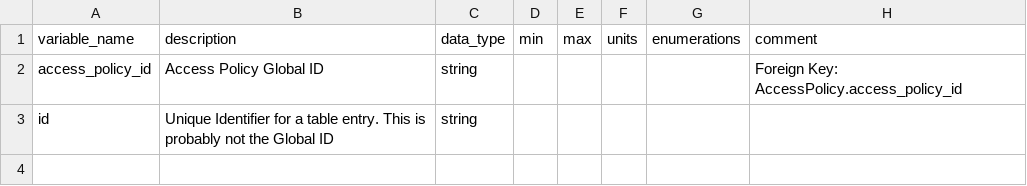
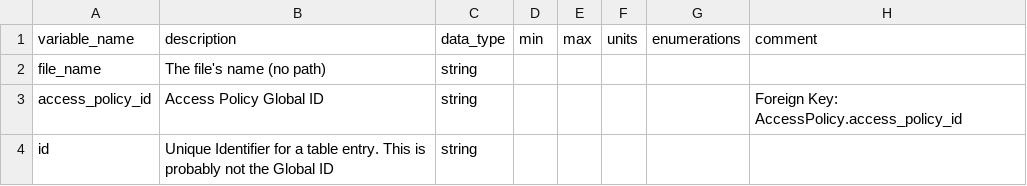
Before and after one commit to carrollaboratory/kfi-fhir-input, a CSV file: project/data-dictionary/FileLocation-dd.csv, drawn as a sheet; the diff names each change by its address in the sheet, - before the commit and + after, or states it on an @@ line.

```diff
--- a/project/data-dictionary/FileLocation-dd.csv
+++ b/project/data-dictionary/FileLocation-dd.csv
+row 2: file_name | The file's name (no path) | string
```
Also changed, not shown: project/data-dictionary/NCPIFile-dd.csv, 6 other files.
